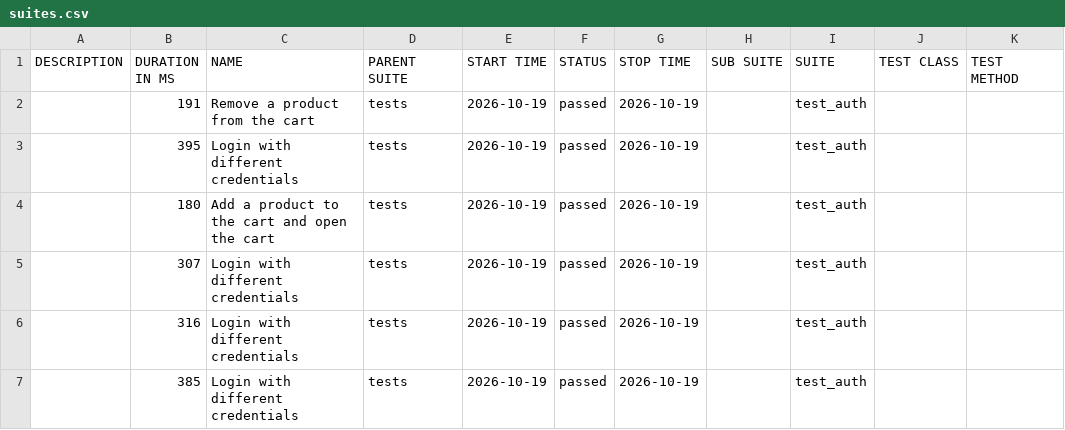
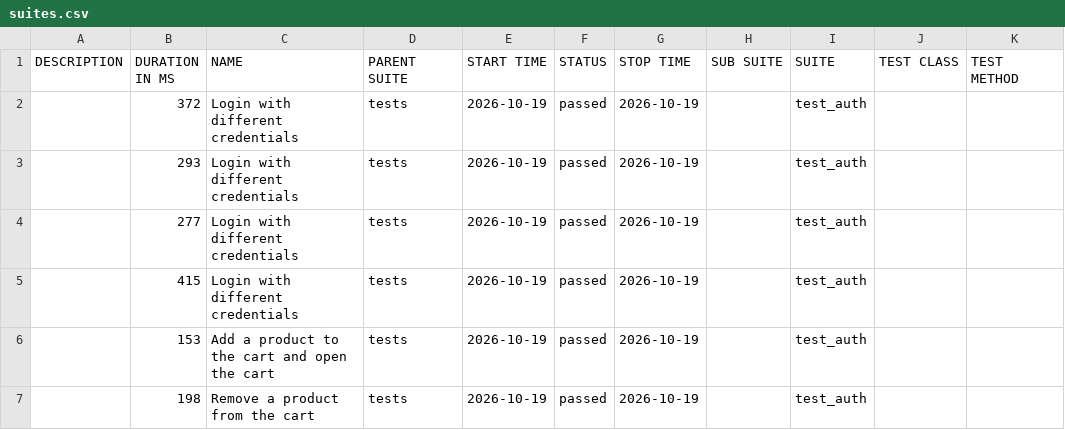
Before and after one commit to yomohhh/QA_Project, a CSV file: data/suites.csv, drawn as a sheet.

```diff
--- a/data/suites.csv
+++ b/data/suites.csv
@@ -1,7 +1,7 @@
 "DESCRIPTION","DURATION IN MS","NAME","PARENT SUITE","START TIME","STATUS","STOP TIME","SUB SUITE","SUITE","TEST CLASS","TEST METHOD"
-"","191","Remove a product from the cart","tests","2026-10-19","passed","2026-10-19","","test_auth","",""
-"","395","Login with different credentials","tests","2026-10-19","passed","2026-10-19","","test_auth","",""
-"","180","Add a product to the cart and open the cart","tests","2026-10-19","passed","2026-10-19","","test_auth","",""
-"","307","Login with different credentials","tests","2026-10-19","passed","2026-10-19","","test_auth","",""
-"","316","Login with different credentials","tests","2026-10-19","passed","2026-10-19","","test_auth","",""
-"","385","Login with different credentials","tests","2026-10-19","passed","2026-10-19","","test_auth","",""
+"","372","Login with different credentials","tests","2026-10-19","passed","2026-10-19","","test_auth","",""
+"","293","Login with different credentials","tests","2026-10-19","passed","2026-10-19","","test_auth","",""
+"","277","Login with different credentials","tests","2026-10-19","passed","2026-10-19","","test_auth","",""
+"","415","Login with different credentials","tests","2026-10-19","passed","2026-10-19","","test_auth","",""
+"","153","Add a product to the cart and open the cart","tests","2026-10-19","passed","2026-10-19","","test_auth","",""
+"","198","Remove a product from the cart","tests","2026-10-19","passed","2026-10-19","","test_auth","",""
```
Also changed, not shown: 27 other files.
